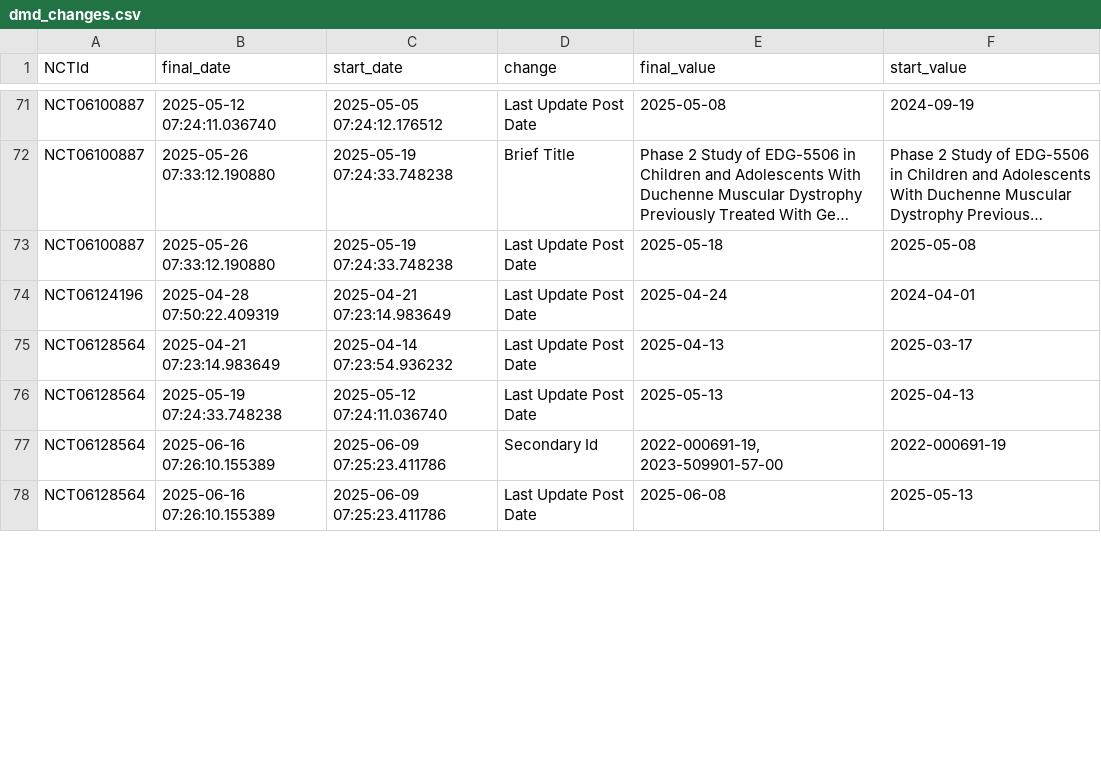
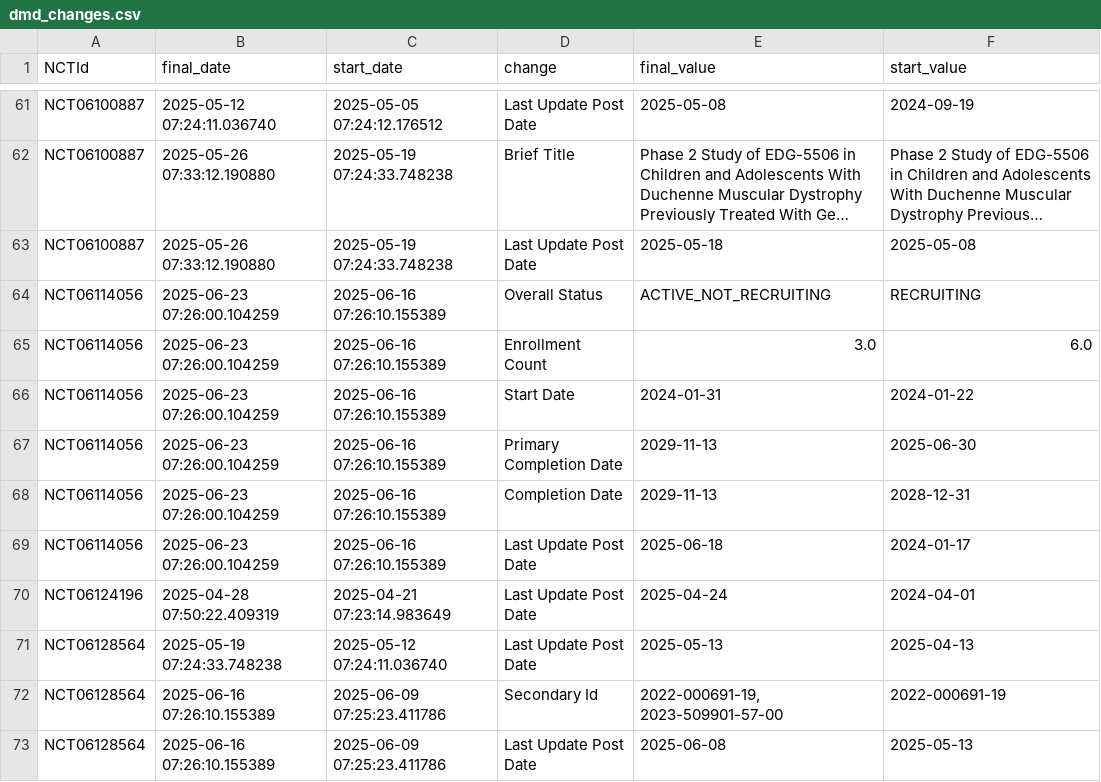
Before and after one commit to dgarzon11/DMD, a CSV file: data/dmd_changes.csv, drawn as a sheet; only a part is shown, gaps mark what is left out; long unchanged cells end in …; removed rows and columns are numbered as before the commit, all else as after; the diff covers the shown part only; the diff names each change by its address in the sheet, - before the commit and + after, or states it on an @@ line.

```diff
--- a/data/dmd_changes.csv
+++ b/data/dmd_changes.csv
+row 64: NCT06114056 | 2025-06-23 07:26:00.104259 | 2025-06-16 07:26:10.155389 | Overall Status | ACTIVE_NOT_RECRUITING | RECRUITING
+row 65: NCT06114056 | 2025-06-23 07:26:00.104259 | 2025-06-16 07:26:10.155389 | Enrollment Count | 3.0 | 6.0
+row 66: NCT06114056 | 2025-06-23 07:26:00.104259 | 2025-06-16 07:26:10.155389 | Start Date | 2024-01-31 | 2024-01-22
+row 67: NCT06114056 | 2025-06-23 07:26:00.104259 | 2025-06-16 07:26:10.155389 | Primary Completion Date | 2029-11-13 | 2025-06-30
+row 68: NCT06114056 | 2025-06-23 07:26:00.104259 | 2025-06-16 07:26:10.155389 | Completion Date | 2029-11-13 | 2028-12-31
+row 69: NCT06114056 | 2025-06-23 07:26:00.104259 | 2025-06-16 07:26:10.155389 | Last Update Post Date | 2025-06-18 | 2024-01-17
-row 75: NCT06128564 | 2025-04-21 07:23:14.983649 | 2025-04-14 07:23:54.936232 | Last Update Post Date | 2025-04-13 | 2025-03-17
```
Also changed, not shown: 11 added rows, 10 removed rows and 21 edited cells elsewhere in this file, data/dmd_current.csv, 1 other file.
